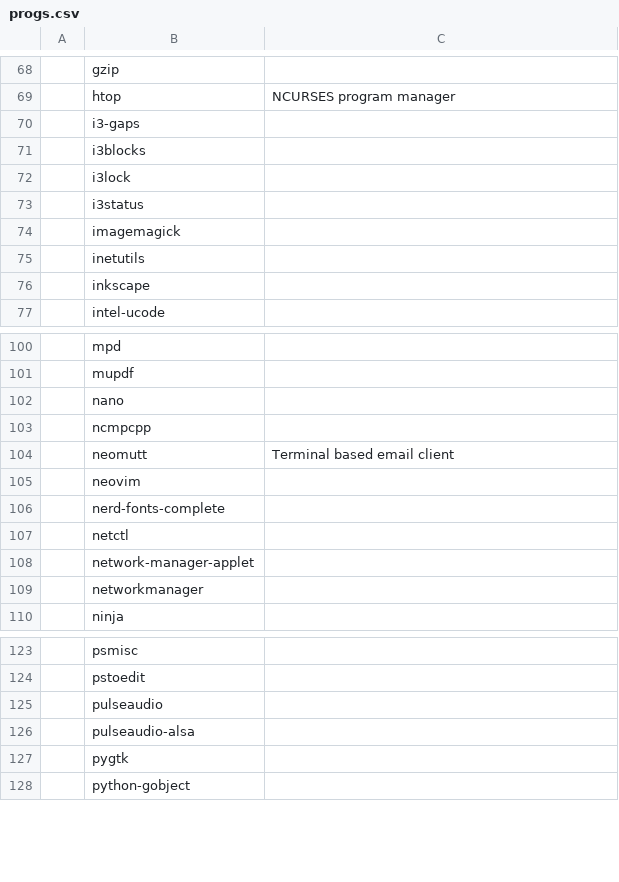
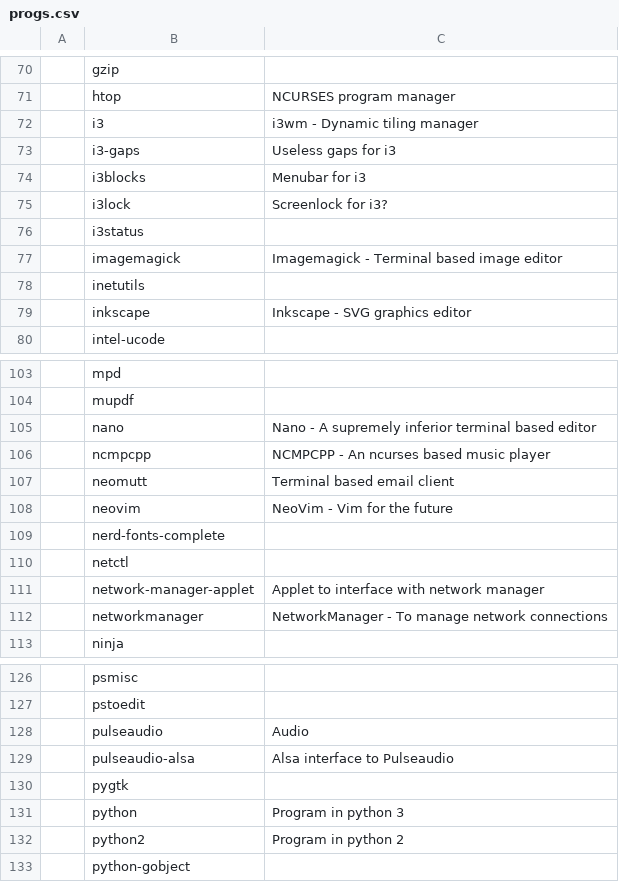
Before and after one commit to jordans1882/autorice_script, a CSV file: progs.csv, drawn as a sheet; only a part is shown, gaps mark what is left out; addresses are those after the commit; the diff covers the shown part only; the diff names each change by its address in the sheet, - before the commit and + after, or states it on an @@ line.

```diff
--- a/progs.csv
+++ b/progs.csv
+row 72:  | i3 | i3wm - Dynamic tiling manager
-C73: (empty)
+C73: Useless gaps for i3
-C74: (empty)
+C74: Menubar for i3
-C75: (empty)
+C75: Screenlock for i3?
-C77: (empty)
+C77: Imagemagick - Terminal based image editor
-C79: (empty)
+C79: Inkscape - SVG graphics editor
-C105: (empty)
+C105: Nano - A supremely inferior terminal based editor
-C106: (empty)
+C106: NCMPCPP - An ncurses based music player
-C108: (empty)
+C108: NeoVim - Vim for the future
-C111: (empty)
+C111: Applet to interface with network manager
-C112: (empty)
+C112: NetworkManager - To manage network connections
-C128: (empty)
+C128: Audio
-C129: (empty)
+C129: Alsa interface to Pulseaudio
+row 131:  | python | Program in python 3
+row 132:  | python2 | Program in python 2
```
Also changed, not shown: 2 added rows and 8 edited cells elsewhere in this file, 1 other file.
